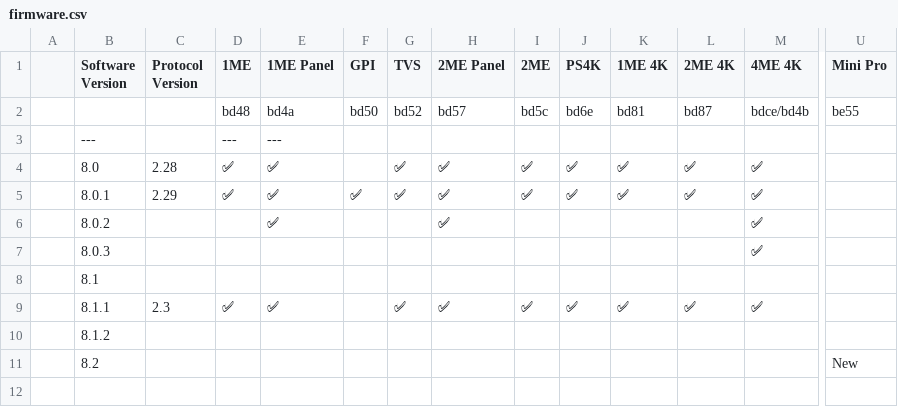
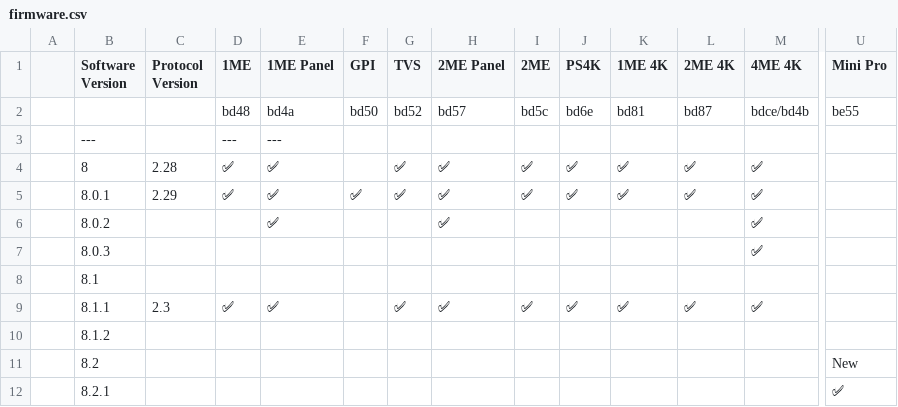
Before and after one commit to LibAtem/libatem.github.io, a CSV file: firmware.csv, drawn as a sheet; only a part is shown, gaps mark what is left out; rows hold the shown columns only; the diff names each change by its address in the sheet, - before the commit and + after, or states it on an @@ line.

Commit message:
feat: add firmware 8.2.1 to table

```diff
--- a/firmware.csv
+++ b/firmware.csv
-B4 (Software Version): 8.0
+B4 (Software Version): 8
+row 12:  | 8.2.1 |  |  |  |  |  |  |  |  |  |  |  | ✅
```
Also changed, not shown: 1 other file.
